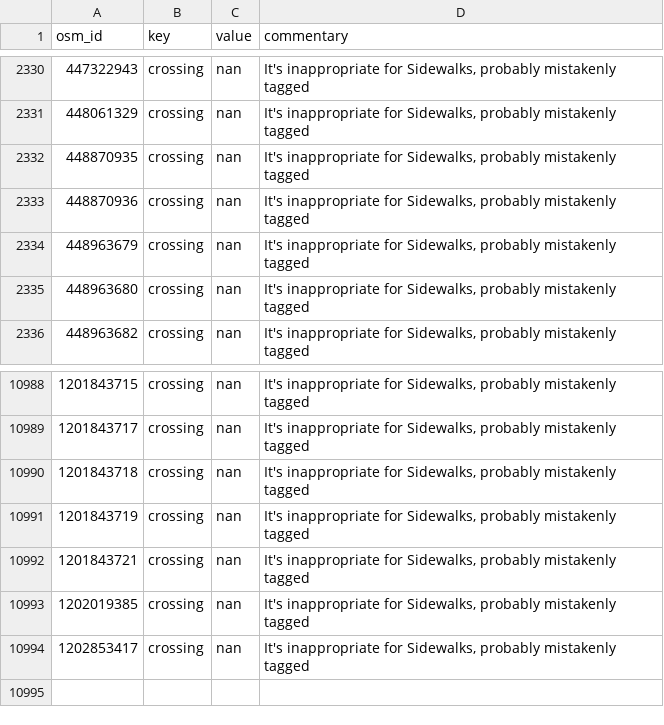
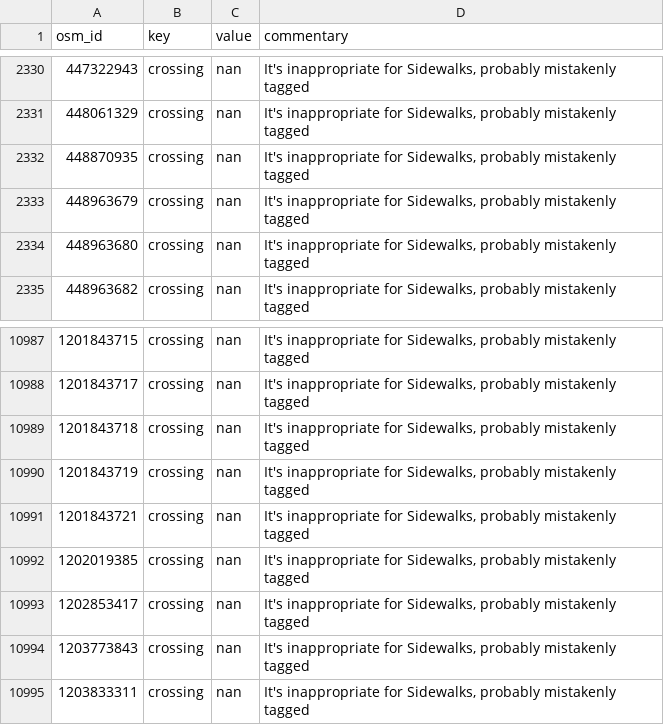
Before and after one commit to opensidewalkmap/lima, a CSV file: quality_check/tables/improper_keys_sidewalks.csv, drawn as a sheet; only a part is shown, gaps mark what is left out; removed rows and columns are numbered as before the commit, all else as after; the diff names each change by its address in the sheet, - before the commit and + after, or states it on an @@ line.

```diff
--- a/quality_check/tables/improper_keys_sidewalks.csv
+++ b/quality_check/tables/improper_keys_sidewalks.csv
-row 2333: 448870936 | crossing | nan | It's inappropriate for Sidewalks, probably mistakenly tagged
+row 10994: 1203773843 | crossing | nan | It's inappropriate for Sidewalks, probably mistakenly tagged
+row 10995: 1203833311 | crossing | nan | It's inappropriate for Sidewalks, probably mistakenly tagged
```
Also changed, not shown: quality_check/tables/improper_keys_crossings.csv, quality_check/tables/uncanny_keys_crossings.csv, 24 other files.
